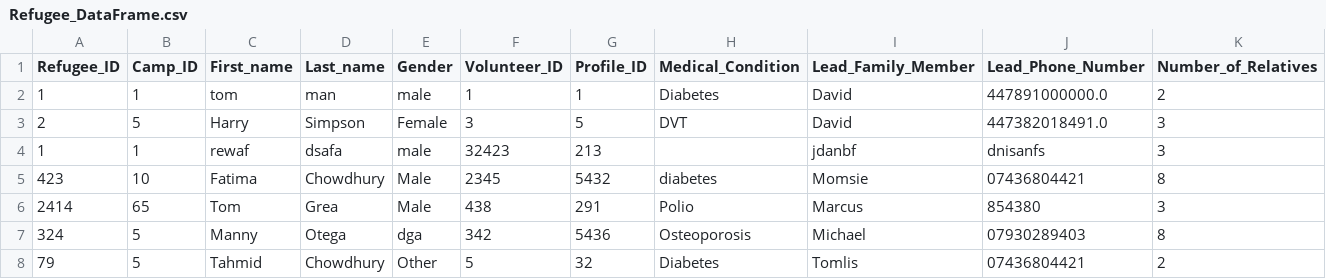
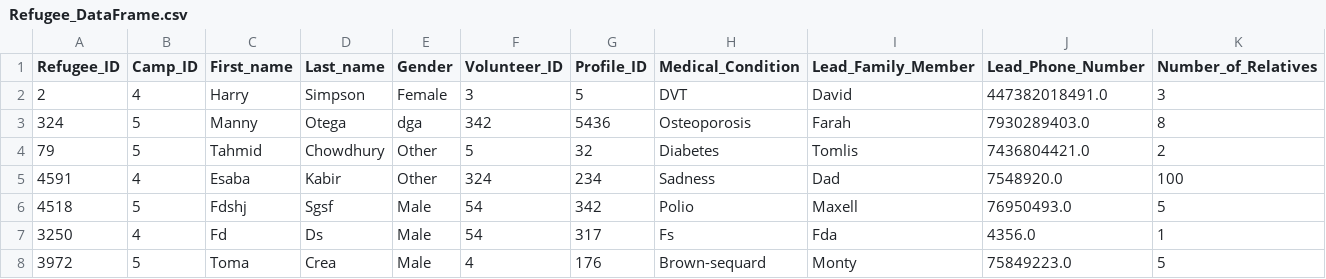
Before and after one commit to Alimauroraa/intro_programming_cw, a CSV file: project into prog/Refugee_DataFrame.csv, drawn as a sheet.

Commit message:
Added randomised Refugee ID, and it only follows existing camps

```diff
--- a/project into prog/Refugee_DataFrame.csv
+++ b/project into prog/Refugee_DataFrame.csv
@@ -1,8 +1,8 @@
 Refugee_ID,Camp_ID,First_name,Last_name,Gender,Volunteer_ID,Profile_ID,Medical_Condition,Lead_Family_Member,Lead_Phone_Number,Number_of_Relatives
-1,1,tom,man,male,1,1,Diabetes,David,447891000000.0,2
-2,5,Harry,Simpson,Female,3,5,DVT,David,447382018491.0,3
-1,1,rewaf,dsafa,male,32423,213,,jdanbf,dnisanfs,3
-423,10,Fatima,Chowdhury,Male,2345,5432,diabetes,Momsie,07436804421,8
-2414,65,Tom,Grea,Male,438,291,Polio,Marcus,854380,3
-324,5,Manny,Otega,dga,342,5436,Osteoporosis,Michael,07930289403,8
-79,5,Tahmid,Chowdhury,Other,5,32,Diabetes,Tomlis,07436804421,2
+2,4,Harry,Simpson,Female,3,5,DVT,David,447382018491.0,3
+324,5,Manny,Otega,dga,342,5436,Osteoporosis,Farah,7930289403.0,8
+79,5,Tahmid,Chowdhury,Other,5,32,Diabetes,Tomlis,7436804421.0,2
+4591,4,Esaba,Kabir,Other,324,234,Sadness,Dad,7548920.0,100
+4518,5,Fdshj,Sgsf,Male,54,342,Polio,Maxell,76950493.0,5
+3250,4,Fd,Ds,Male,54,317,Fs,Fda,4356.0,1
+3972,5,Toma,Crea,Male,4,176,Brown-sequard,Monty,75849223.0,5
```
Also changed, not shown: 1 other file.
